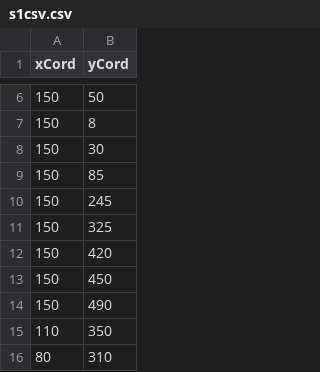
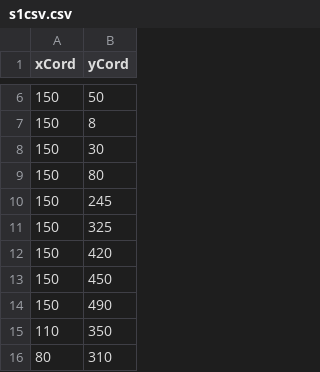
Before and after one commit to Taxi-ai/Back-End, a CSV file: s1csv.csv, drawn as a sheet; only a part is shown, gaps mark what is left out.

```diff
--- a/s1csv.csv
+++ b/s1csv.csv
@@ -8,3 +8,3 @@ xCord,yCord
 150,30
-150,85
+150,80
 150,245
```
Also changed, not shown: 5 other files.
